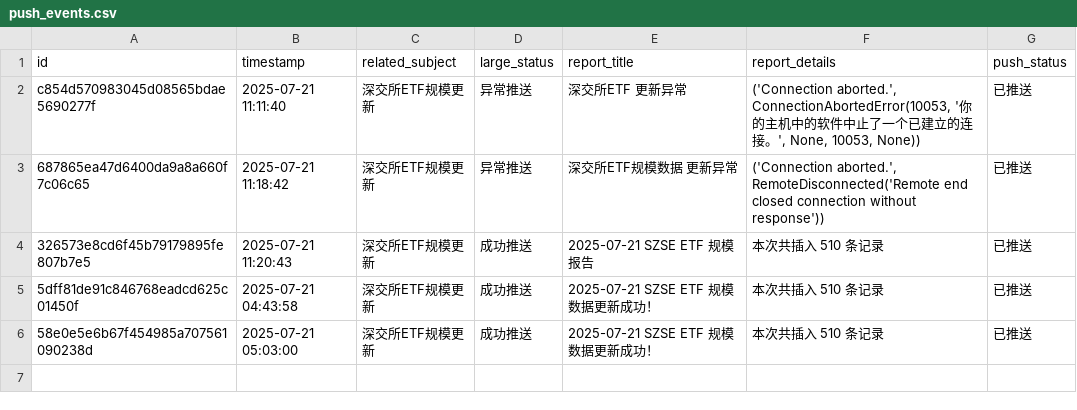
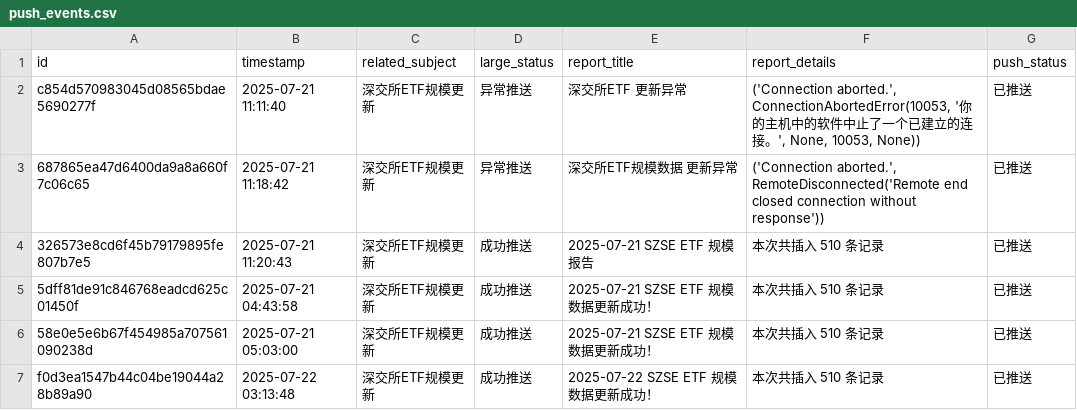
Before and after one commit to cmdSTARMO/cmdstar.github.io, a CSV file: auto_files/push_related/data/push_events.csv, drawn as a sheet; the diff names each change by its address in the sheet, - before the commit and + after, or states it on an @@ line.

```diff
--- a/auto_files/push_related/data/push_events.csv
+++ b/auto_files/push_related/data/push_events.csv
+row 7: f0d3ea1547b44c04be19044a28b89a90 | 2025-07-22 03:13:48 | 深交所ETF规模更新 | 成功推送 | 2025-07-22 SZSE ETF 规模数据更新成功！ | 本次共插入 510 条记录 | 已推送
```
Also changed, not shown: 1 other file.
